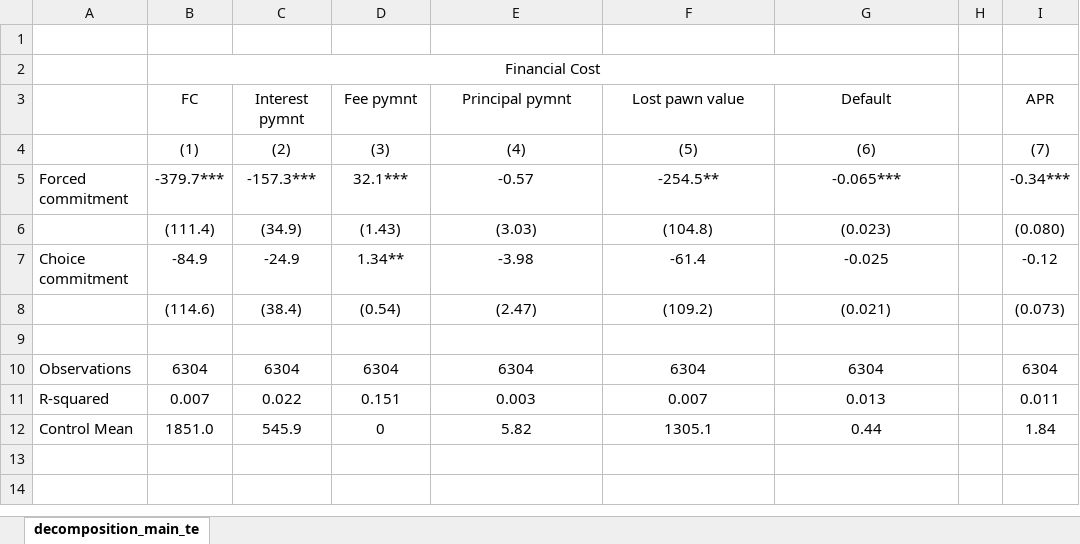
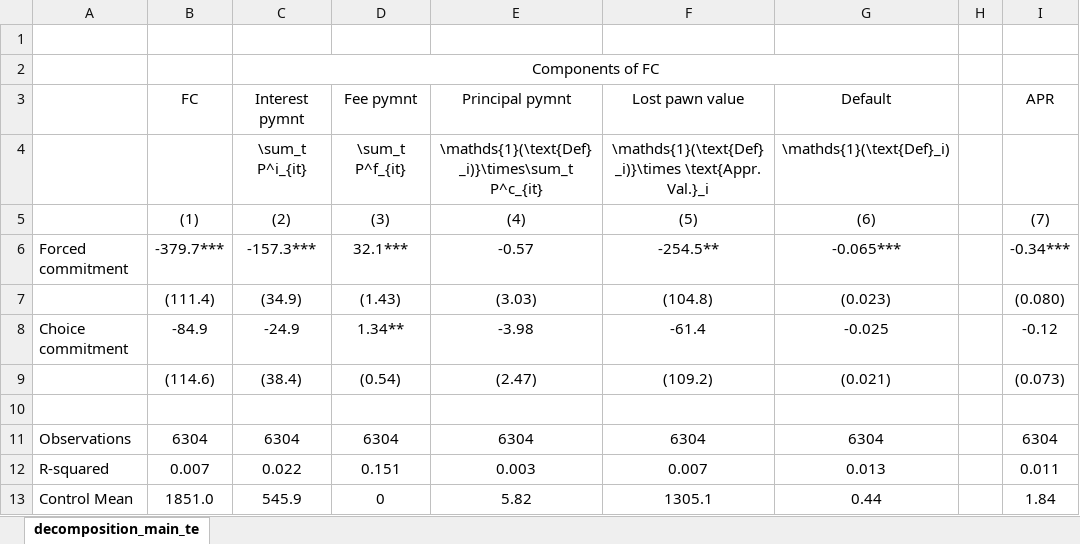
Before and after one commit to isaacmeza/private_paternalism, an Excel workbook: Tables/decomposition_main_te.xlsx, sheet decomposition_main_te, drawn as a sheet; values as stored, in another font and other column widths than the file's, no borders; removed rows and columns are numbered as before the commit, all else as after; the diff names each change by its address in the sheet, - before the commit and + after, or states it on an @@ line.

```diff
--- a/Tables/decomposition_main_te.xlsx (sheet decomposition_main_te)
+++ b/Tables/decomposition_main_te.xlsx (sheet decomposition_main_te)
-row 2:  | Financial Cost
+row 2:  |  | Components of FC
+row 4:  |  | \sum_t P^i_{it} | \sum_t P^f_{it} | \mathds{1}(\text{Def}_i)}\times\sum_t P^c_{it} | \mathds{1}(\text{Def}_i)}\times \text{Appr. Val.}_i | \mathds{1}(\text{Def}_i)
```
Also changed, not shown: Tables/mechanism.xlsx, Tables/repeat_loans.xlsx, 54 other files.
